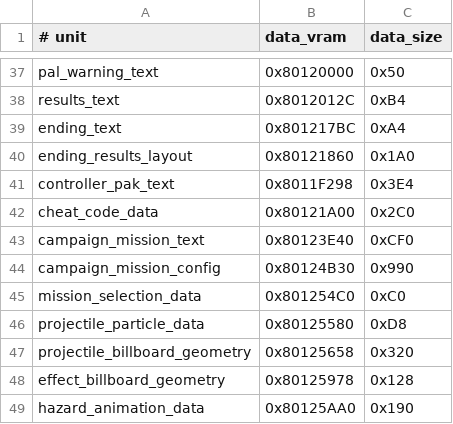
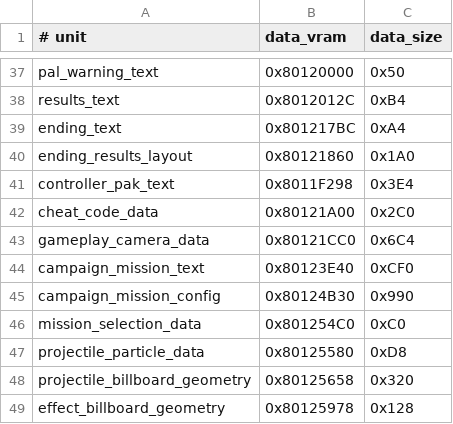
Before and after one commit to TheGh0stShip/BattleTanx-Global-Assault, a TSV file: config/us/unit_data.tsv, drawn as a sheet; only a part is shown, gaps mark what is left out; the shorter side is filled out with more unchanged rows; the diff names each change by its address in the sheet, - before the commit and + after, or states it on an @@ line.

Commit message:
Reconstruct gameplay camera data banks

```diff
--- a/config/us/unit_data.tsv
+++ b/config/us/unit_data.tsv
+row 43: gameplay_camera_data | 0x80121CC0 | 0x6C4
```
Also changed, not shown: 5 other files.
